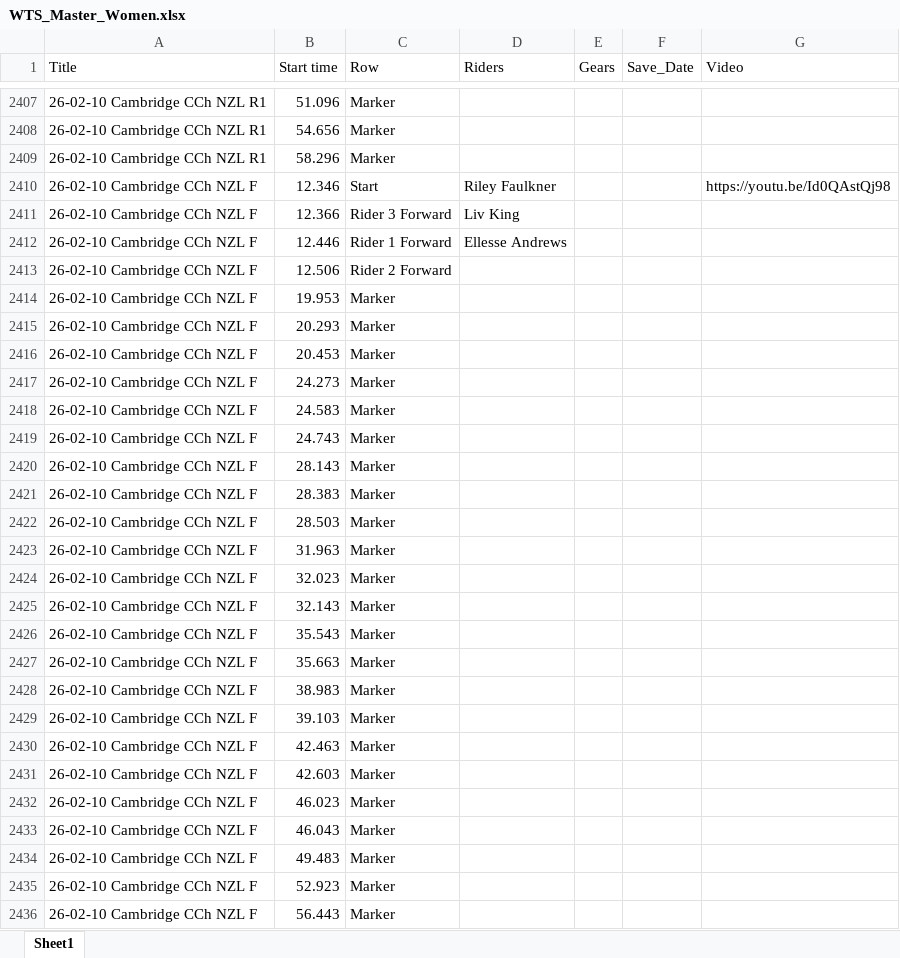
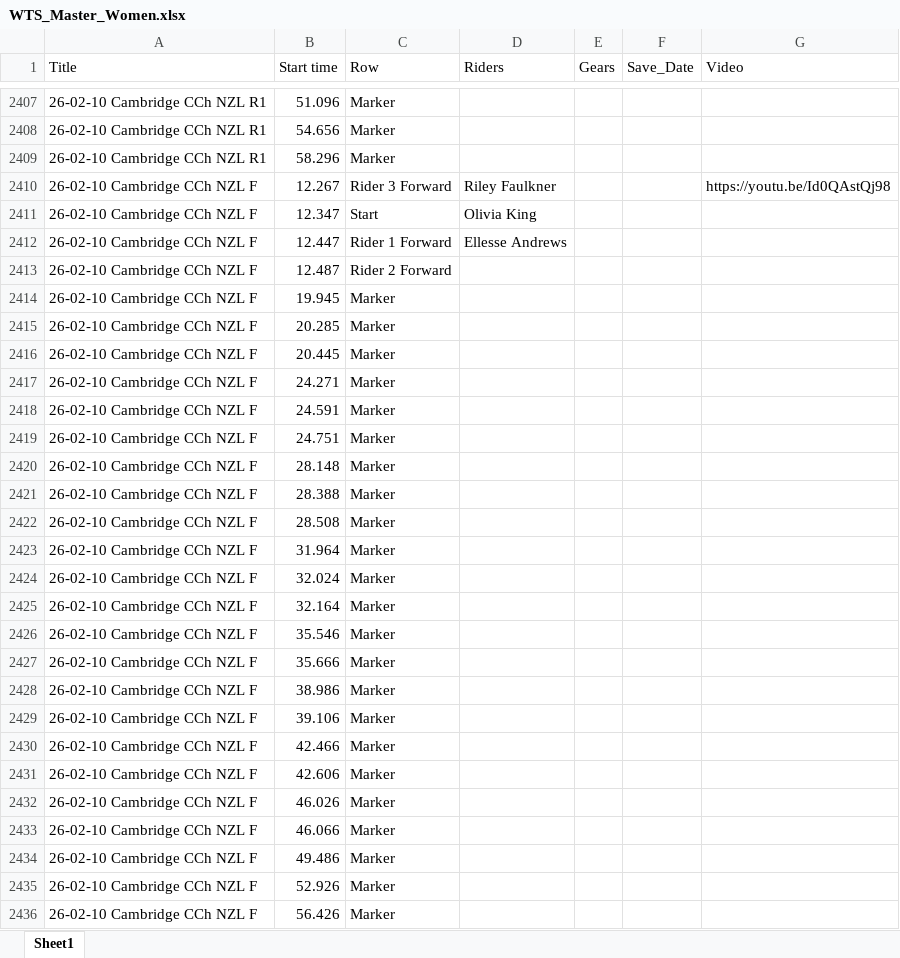
Before and after one commit to Bremz09/CNZPD, an Excel workbook: pages/video_analysis/WTS_Master_Women.xlsx, sheet Sheet1, drawn as a sheet; only a part is shown, gaps mark what is left out; values as stored, in another font and other column widths than the file's, no borders; removed rows and columns are numbered as before the commit, all else as after; the diff covers the shown part only; the diff names each change by its address in the sheet, - before the commit and + after, or states it on an @@ line.

Commit message:
Updated data

```diff
--- a/pages/video_analysis/WTS_Master_Women.xlsx (sheet Sheet1)
+++ b/pages/video_analysis/WTS_Master_Women.xlsx (sheet Sheet1)
-B2410 (Start time): 12.346
+B2410 (Start time): 12.267
-C2410 (Row): Start
+C2410 (Row): Rider 3 Forward
-row 2411: 26-02-10 Cambridge CCh NZL F | 12.366 | Rider 3 Forward | Liv King
+row 2411: 26-02-10 Cambridge CCh NZL F | 12.347 | Start | Olivia King
-B2412 (Start time): 12.446
+B2412 (Start time): 12.447
-B2413 (Start time): 12.506
+B2413 (Start time): 12.487
-B2414 (Start time): 19.953
+B2414 (Start time): 19.945
-B2415 (Start time): 20.293
+B2415 (Start time): 20.285
-B2416 (Start time): 20.453
+B2416 (Start time): 20.445
-B2417 (Start time): 24.273
+B2417 (Start time): 24.271
-B2418 (Start time): 24.583
+B2418 (Start time): 24.591
-B2419 (Start time): 24.743
+B2419 (Start time): 24.751
-B2420 (Start time): 28.143
+B2420 (Start time): 28.148
-B2421 (Start time): 28.383
+B2421 (Start time): 28.388
-B2422 (Start time): 28.503
+B2422 (Start time): 28.508
-B2423 (Start time): 31.963
+B2423 (Start time): 31.964
-B2424 (Start time): 32.023
+B2424 (Start time): 32.024
-B2425 (Start time): 32.143
+B2425 (Start time): 32.164
-B2426 (Start time): 35.543
+B2426 (Start time): 35.546
-B2427 (Start time): 35.663
+B2427 (Start time): 35.666
-B2428 (Start time): 38.983
+B2428 (Start time): 38.986
-B2429 (Start time): 39.103
+B2429 (Start time): 39.106
-B2430 (Start time): 42.463
+B2430 (Start time): 42.466
-B2431 (Start time): 42.603
+B2431 (Start time): 42.606
-B2432 (Start time): 46.023
+B2432 (Start time): 46.026
-B2433 (Start time): 46.043
+B2433 (Start time): 46.066
-B2434 (Start time): 49.483
+B2434 (Start time): 49.486
-B2435 (Start time): 52.923
+B2435 (Start time): 52.926
-B2436 (Start time): 56.443
+B2436 (Start time): 56.426
```
Also changed, not shown: 1 edited cell and cell formats elsewhere in this sheet, 1 other file.
